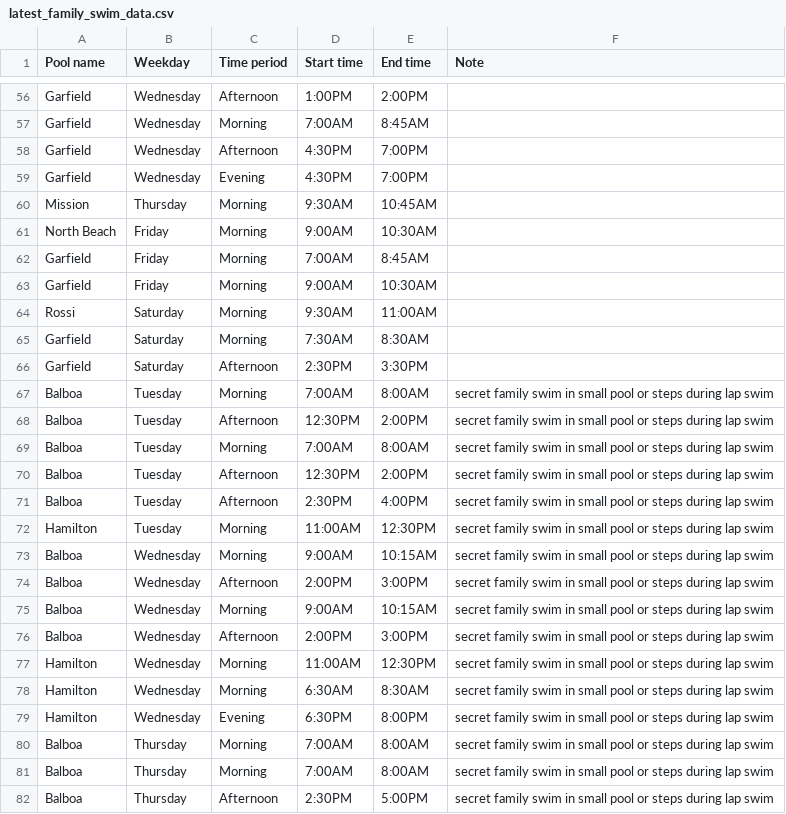
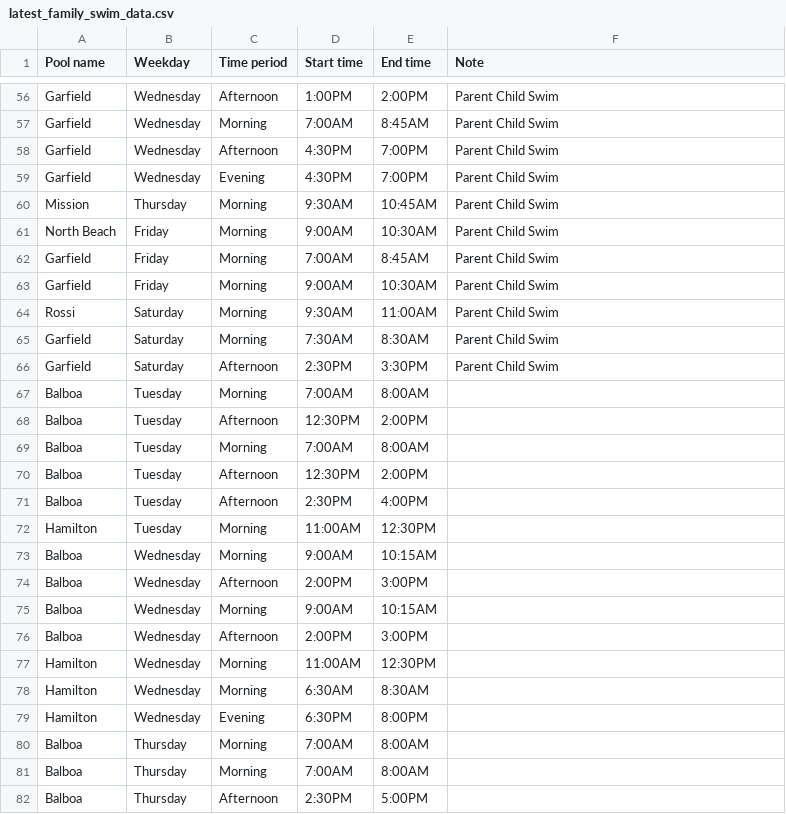
Before and after one commit to ruthgrace/family-swim-sf, a CSV file: map_data/latest_family_swim_data.csv, drawn as a sheet; only a part is shown, gaps mark what is left out; the diff covers the shown part only; the diff names each change by its address in the sheet, - before the commit and + after, or states it on an @@ line.

Commit message:
add type of swim slot back into spreadsheet

```diff
--- a/map_data/latest_family_swim_data.csv
+++ b/map_data/latest_family_swim_data.csv
-F56:F66 (Note): (empty)
+F56:F66 (Note): Parent Child Swim
-F67:F82 (Note): secret family swim in small pool or steps during lap swim
+F67:F82 (Note): (empty)
```
Also changed, not shown: 65 edited cells elsewhere in this file, 1 other file.
